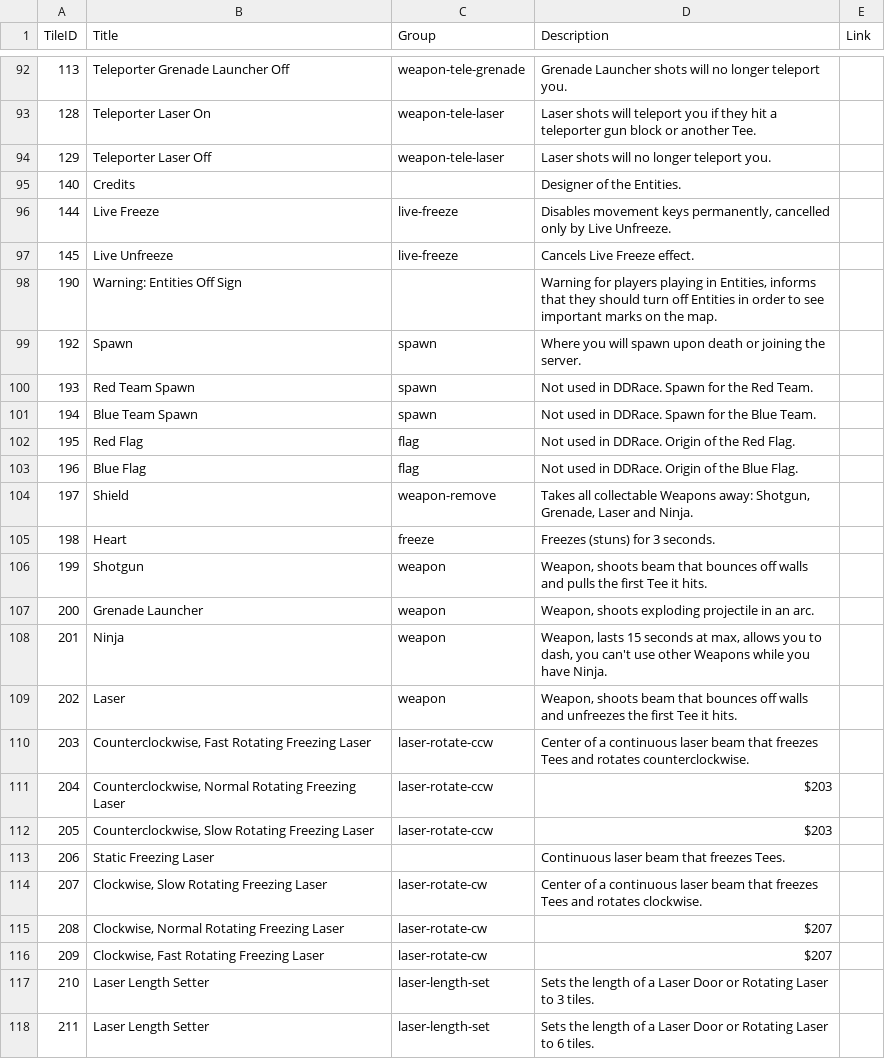
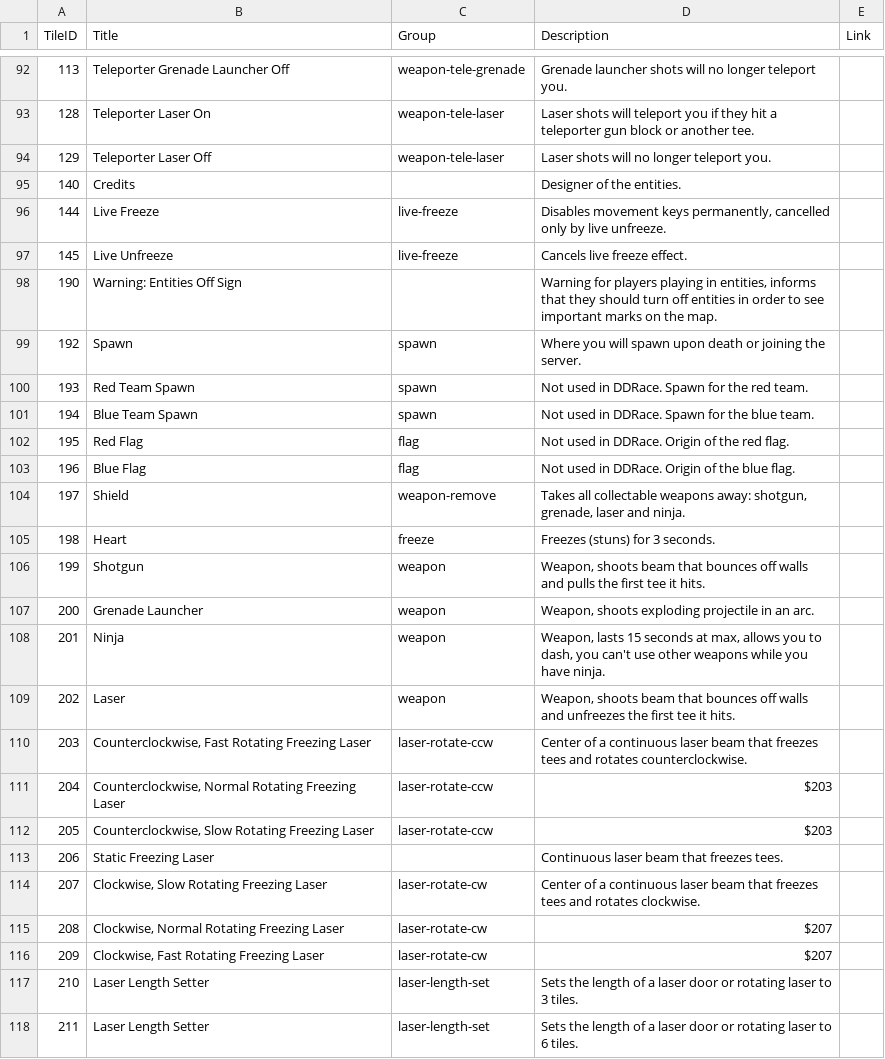
Before and after one commit to ddnet/ddnet-web, a CSV file: explain-layers/tiles.csv, drawn as a sheet; only a part is shown, gaps mark what is left out; the diff covers the shown part only.

```diff
--- a/explain-layers/tiles.csv
+++ b/explain-layers/tiles.csv
@@ -92,27 +92,27 @@ TileID,Title,Group,Description,Link
-113,Teleporter Grenade Launcher Off,weapon-tele-grenade,Grenade Launcher shots will no longer teleport you.,
-128,Teleporter Laser On,weapon-tele-laser,Laser shots will teleport you if they hit a teleporter gun block or another Tee.,
+113,Teleporter Grenade Launcher Off,weapon-tele-grenade,Grenade launcher shots will no longer teleport you.,
+128,Teleporter Laser On,weapon-tele-laser,Laser shots will teleport you if they hit a teleporter gun block or another tee.,
 129,Teleporter Laser Off,weapon-tele-laser,Laser shots will no longer teleport you.,
-140,Credits,,Designer of the Entities.,
-144,Live Freeze,live-freeze,"Disables movement keys permanently, cancelled only by Live Unfreeze.",
-145,Live Unfreeze,live-freeze,Cancels Live Freeze effect.,
-190,Warning: Entities Off Sign,,"Warning for players playing in Entities, informs that they should turn off Entities in order to see important marks on the map.",
+140,Credits,,Designer of the entities.,
+144,Live Freeze,live-freeze,"Disables movement keys permanently, cancelled only by live unfreeze.",
+145,Live Unfreeze,live-freeze,Cancels live freeze effect.,
+190,Warning: Entities Off Sign,,"Warning for players playing in entities, informs that they should turn off entities in order to see important marks on the map.",
 192,Spawn,spawn,Where you will spawn upon death or joining the server.,
-193,Red Team Spawn,spawn,Not used in DDRace. Spawn for the Red Team.,
-194,Blue Team Spawn,spawn,Not used in DDRace. Spawn for the Blue Team.,
-195,Red Flag,flag,Not used in DDRace. Origin of the Red Flag.,
-196,Blue Flag,flag,Not used in DDRace. Origin of the Blue Flag.,
-197,Shield,weapon-remove,"Takes all collectable Weapons away: Shotgun, Grenade, Laser and Ninja.",
+193,Red Team Spawn,spawn,Not used in DDRace. Spawn for the red team.,
+194,Blue Team Spawn,spawn,Not used in DDRace. Spawn for the blue team.,
+195,Red Flag,flag,Not used in DDRace. Origin of the red flag.,
+196,Blue Flag,flag,Not used in DDRace. Origin of the blue flag.,
+197,Shield,weapon-remove,"Takes all collectable weapons away: shotgun, grenade, laser and ninja.",
 198,Heart,freeze,Freezes (stuns) for 3 seconds.,
-199,Shotgun,weapon,"Weapon, shoots beam that bounces off walls and pulls the first Tee it hits.",
+199,Shotgun,weapon,"Weapon, shoots beam that bounces off walls and pulls the first tee it hits.",
 200,Grenade Launcher,weapon,"Weapon, shoots exploding projectile in an arc.",
-201,Ninja,weapon,"Weapon, lasts 15 seconds at max, allows you to dash, you can't use other Weapons while you have Ninja.",
-202,Laser,weapon,"Weapon, shoots beam that bounces off walls and unfreezes the first Tee it hits.",
-203,"Counterclockwise, Fast Rotating Freezing Laser",laser-rotate-ccw,Center of a continuous laser beam that freezes Tees and rotates counterclockwise.,
+201,Ninja,weapon,"Weapon, lasts 15 seconds at max, allows you to dash, you can't use other weapons while you have ninja.",
+202,Laser,weapon,"Weapon, shoots beam that bounces off walls and unfreezes the first tee it hits.",
+203,"Counterclockwise, Fast Rotating Freezing Laser",laser-rotate-ccw,Center of a continuous laser beam that freezes tees and rotates counterclockwise.,
 204,"Counterclockwise, Normal Rotating Freezing Laser",laser-rotate-ccw,$203,
 205,"Counterclockwise, Slow Rotating Freezing Laser",laser-rotate-ccw,$203,
-206,Static Freezing Laser,,Continuous laser beam that freezes Tees.,
-207,"Clockwise, Slow Rotating Freezing Laser",laser-rotate-cw,Center of a continuous laser beam that freezes Tees and rotates clockwise.,
+206,Static Freezing Laser,,Continuous laser beam that freezes tees.,
+207,"Clockwise, Slow Rotating Freezing Laser",laser-rotate-cw,Center of a continuous laser beam that freezes tees and rotates clockwise.,
 208,"Clockwise, Normal Rotating Freezing Laser",laser-rotate-cw,$207,
 209,"Clockwise, Fast Rotating Freezing Laser",laser-rotate-cw,$207,
-210,Laser Length Setter,laser-length-set,Sets the length of a Laser Door or Rotating Laser to 3 tiles.,
-211,Laser Length Setter,laser-length-set,Sets the length of a Laser Door or Rotating Laser to 6 tiles.,
+210,Laser Length Setter,laser-length-set,Sets the length of a laser door or rotating laser to 3 tiles.,
+211,Laser Length Setter,laser-length-set,Sets the length of a laser door or rotating laser to 6 tiles.,
```
Also changed, not shown: 42 edited cells elsewhere in this file.
